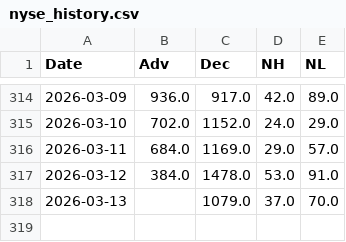
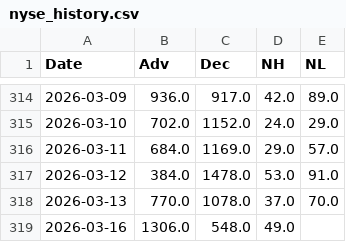
Before and after one commit to volantkao/finance_data, a CSV file: nyse_history.csv, drawn as a sheet; only a part is shown, gaps mark what is left out.

```diff
--- a/nyse_history.csv
+++ b/nyse_history.csv
@@ -317,2 +317,3 @@ Date,Adv,Dec,NH,NL
 2026-03-12,384.0,1478.0,53.0,91.0
-2026-03-13,,1079.0,37.0,70.0
+2026-03-13,770.0,1078.0,37.0,70.0
+2026-03-16,1306.0,548.0,49.0,
```
